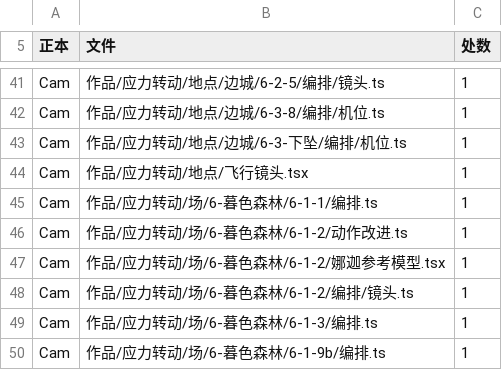
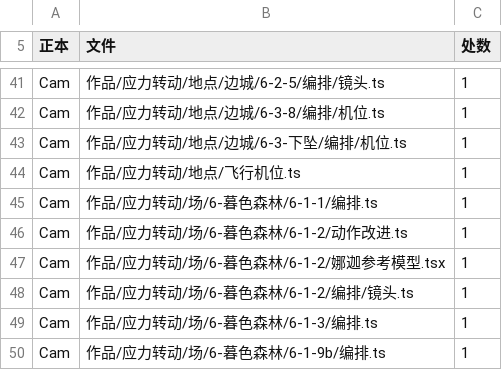
Before and after one commit to particle050811/mc-anim, a TSV file: docs/副本表.tsv, drawn as a sheet; only a part is shown, gaps mark what is left out.

Commit message:
跟上搬家：Cam 旧副本随 CamPose 挪到 飞行机位.ts，航线定级两个试看的落点改成 选区段.ts

```diff
--- a/docs/副本表.tsv
+++ b/docs/副本表.tsv
@@ -43,3 +43,3 @@ Cam	作品/应力转动/地点/边城/6-3-8/编排/机位.ts	1
 Cam	作品/应力转动/地点/边城/6-3-下坠/编排/机位.ts	1
-Cam	作品/应力转动/地点/飞行镜头.tsx	1
+Cam	作品/应力转动/地点/飞行机位.ts	1
 Cam	作品/应力转动/场/6-暮色森林/6-1-1/编排.ts	1
```
Also changed, not shown: 2 other files.
